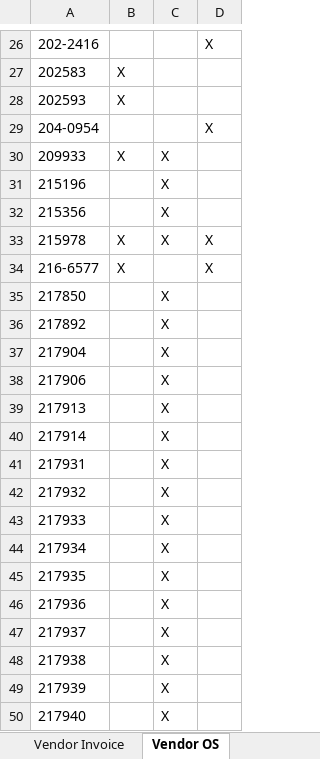
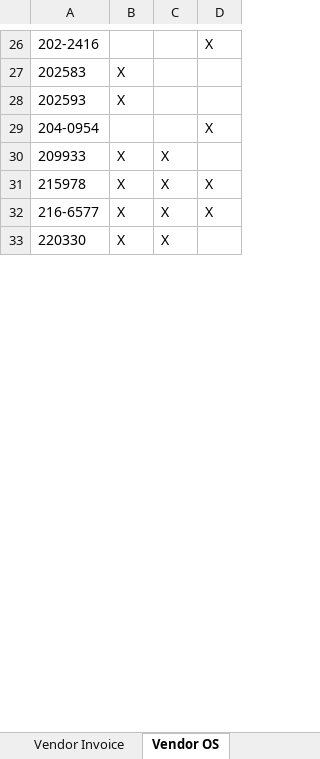
Before and after one commit to imse8006/Reconciliation_sources, an Excel workbook: output/2302/Reconciliation_Ekofisk.xlsx, sheet Vendor OS, drawn as a sheet; only a part is shown, gaps mark what is left out; the shorter side is filled out with more unchanged rows; values as stored, in another font and other column widths than the file's, no borders; removed rows and columns are numbered as before the commit, all else as after; the diff covers the shown part only; the diff names each change by its address in the sheet, - before the commit and + after, or states it on an @@ line.

```diff
--- a/output/2302/Reconciliation_Ekofisk.xlsx (sheet Vendor OS)
+++ b/output/2302/Reconciliation_Ekofisk.xlsx (sheet Vendor OS)
-row 31: 215196 |  | X
-row 32: 215356 |  | X
-C32: (empty)
+C32: X
-row 35: 217850 |  | X
-row 36: 217892 |  | X
-row 37: 217904 |  | X
-row 38: 217906 |  | X
-row 39: 217913 |  | X
-row 40: 217914 |  | X
-row 41: 217931 |  | X
-row 42: 217932 |  | X
-row 43: 217933 |  | X
-row 44: 217934 |  | X
-row 45: 217935 |  | X
-row 46: 217936 |  | X
-row 47: 217937 |  | X
-row 48: 217938 |  | X
-row 49: 217939 |  | X
-row 50: 217940 |  | X
```
Also changed, not shown: 78 removed rows and 95 edited cells elsewhere in this sheet, 2 other files.
